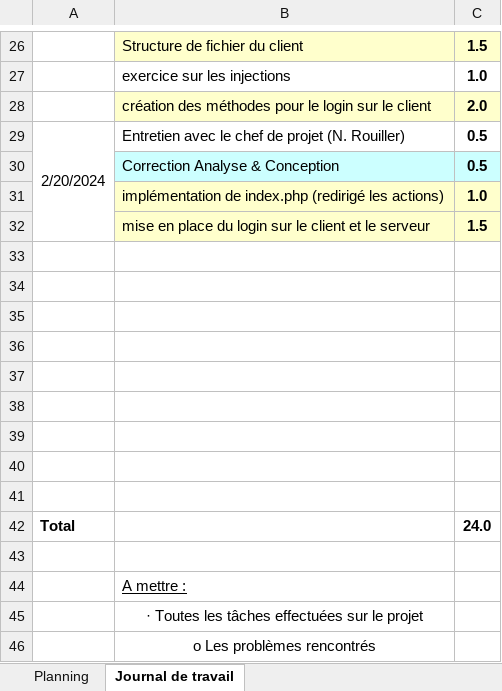
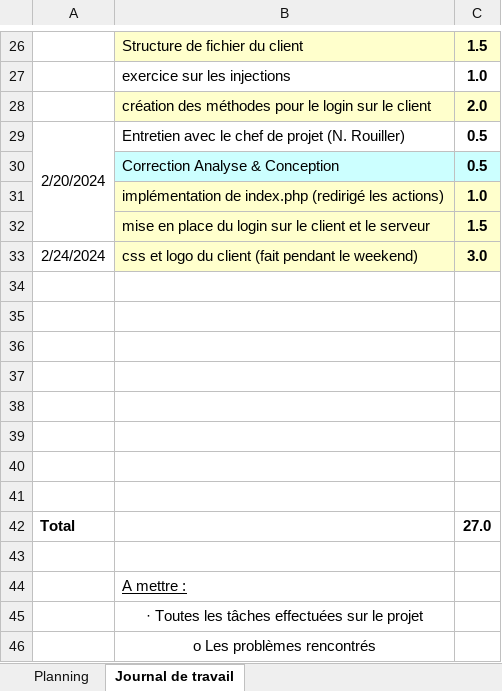
Before and after one commit to emf-info-21-22-3/module-151-Gendres, an Excel workbook: documentation/151 - planning et journal - GENDRE.xlsx, sheet Journal de travail, drawn as a sheet; only a part is shown, gaps mark what is left out; values as stored, in another font and other column widths than the file's, no borders; removed rows and columns are numbered as before the commit, all else as after; the diff names each change by its address in the sheet, - before the commit and + after, or states it on an @@ line.

Commit message:
Css et html sur le client

```diff
--- a/documentation/151 - planning et journal - GENDRE.xlsx (sheet Journal de travail)
+++ b/documentation/151 - planning et journal - GENDRE.xlsx (sheet Journal de travail)
+row 33: 2/24/2024 | css et logo du client (fait pendant le weekend) | 3.0
-row 41: (empty)
-C42: 24.0
+C42: 27.0
```
Also changed, not shown: 23 other files.
